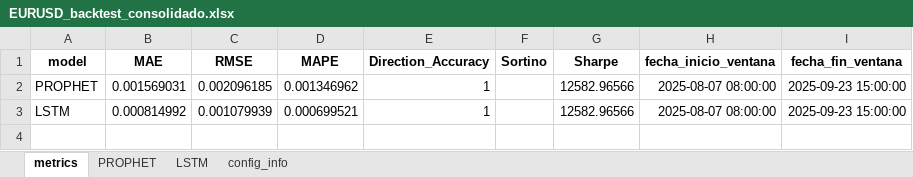
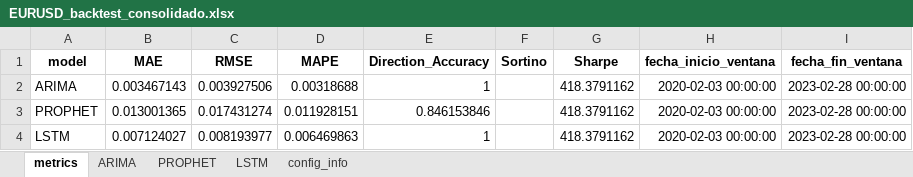
Before and after one commit to Julk-ui/Mark_I, an Excel workbook: outputs/backtest_plots/EURUSD_backtest_consolidado.xlsx, sheet metrics, drawn as a sheet; values as stored, in another font and other column widths than the file's, no borders; addresses are those after the commit; the diff names each change by its address in the sheet, - before the commit and + after, or states it on an @@ line.

Commit message:
se añade ARIMA a modelo tipo engine

```diff
--- a/outputs/backtest_plots/EURUSD_backtest_consolidado.xlsx (sheet metrics)
+++ b/outputs/backtest_plots/EURUSD_backtest_consolidado.xlsx (sheet metrics)
+sheet tab: ARIMA
+row 2: ARIMA | 0.003467143 | 0.003927506 | 0.00318688 | 1 |  | 418.3791162 | 2020-02-03 00:00:00 | 2023-02-28 00:00:00
-B3 (MAE): 0.001569031
+B3 (MAE): 0.013001365
-C3 (RMSE): 0.002096185
+C3 (RMSE): 0.017431274
-D3 (MAPE): 0.001346962
+D3 (MAPE): 0.011928151
-E3 (Direction_Accuracy): 1
+E3 (Direction_Accuracy): 0.846153846
-G3:G4 (Sharpe): 12582.96566
+G3:G4 (Sharpe): 418.3791162
-H3:H4 (fecha_inicio_ventana): 2025-08-07 08:00:00
+H3:H4 (fecha_inicio_ventana): 2020-02-03 00:00:00
-I3:I4 (fecha_fin_ventana): 2025-09-23 15:00:00
+I3:I4 (fecha_fin_ventana): 2023-02-28 00:00:00
-B4 (MAE): 0.000814992
+B4 (MAE): 0.007124027
-C4 (RMSE): 0.001079939
+C4 (RMSE): 0.008193977
-D4 (MAPE): 0.000699521
+D4 (MAPE): 0.006469863
```
Also changed, not shown: sheet PROPHET, sheet LSTM, sheet config_info, 13 other files.
